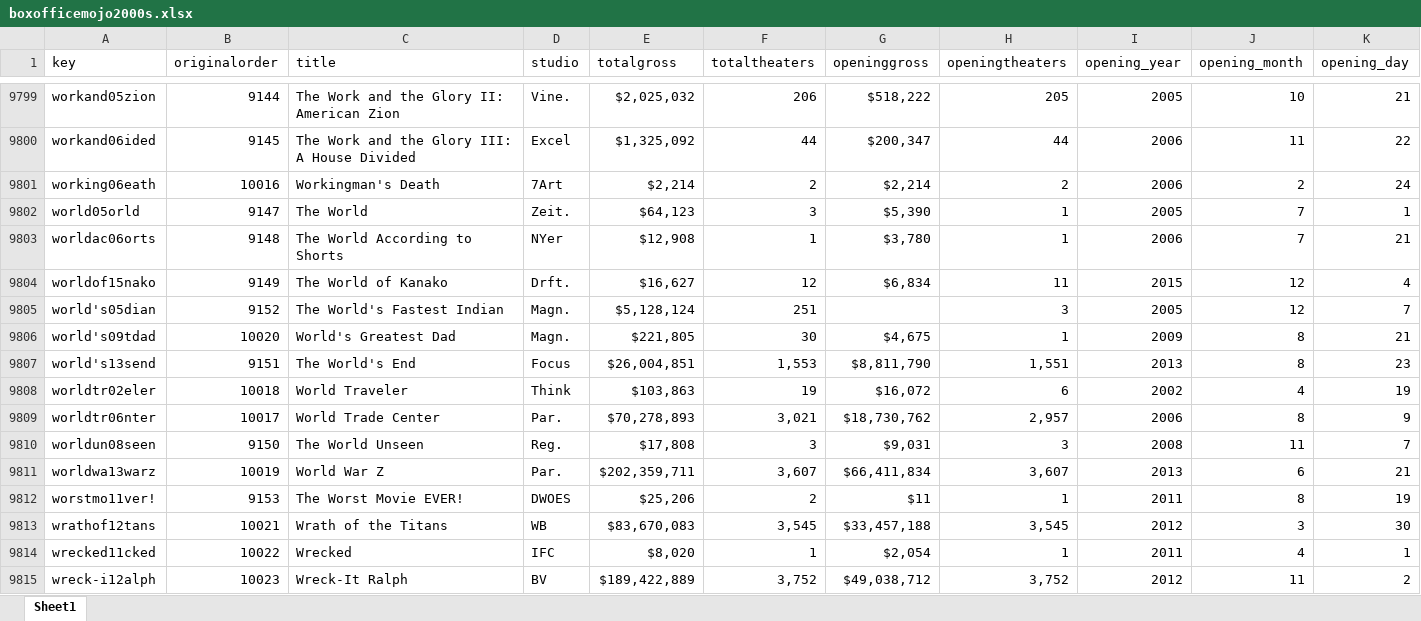
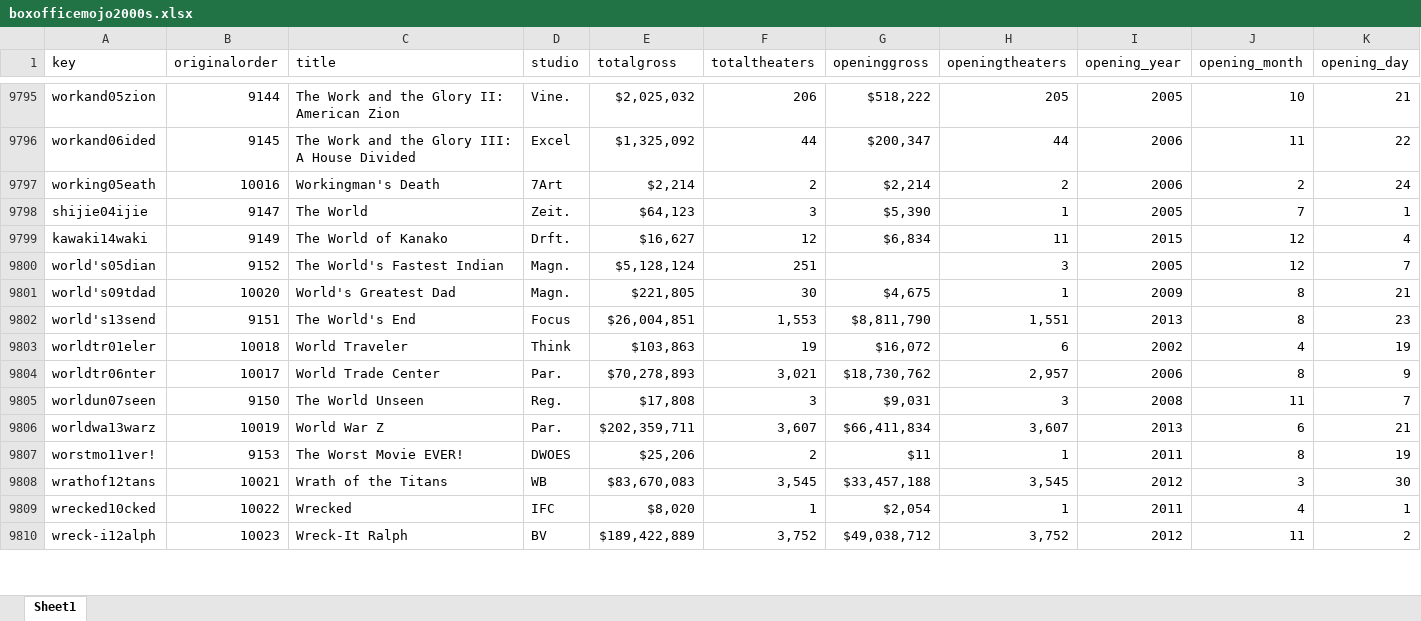
Before and after one commit to raddick/movies, an Excel workbook: data_2017_5_9/boxofficemojo/boxofficemojo2000s.xlsx, sheet Sheet1, drawn as a sheet; only a part is shown, gaps mark what is left out; values as stored, in another font and other column widths than the file's, no borders; removed rows and columns are numbered as before the commit, all else as after; the diff covers the shown part only; the diff names each change by its address in the sheet, - before the commit and + after, or states it on an @@ line.

```diff
--- a/data_2017_5_9/boxofficemojo/boxofficemojo2000s.xlsx (sheet Sheet1)
+++ b/data_2017_5_9/boxofficemojo/boxofficemojo2000s.xlsx (sheet Sheet1)
-A9797 (key): working06eath
+A9797 (key): working05eath
-A9798 (key): world05orld
+A9798 (key): shijie04ijie
-row 9803: worldac06orts | 9148 | The World According to Shorts | NYer | $12,908 | 1 | $3,780 | 1 | 2006 | 7 | 21
-A9799 (key): worldof15nako
+A9799 (key): kawaki14waki
-A9803 (key): worldtr02eler
+A9803 (key): worldtr01eler
-A9805 (key): worldun08seen
+A9805 (key): worldun07seen
-A9809 (key): wrecked11cked
+A9809 (key): wrecked10cked
```
Also changed, not shown: 6 removed rows and 128 edited cells elsewhere in this sheet, data_2017_5_9/imdb/imdb_matches_wf.xlsx, inflation/cpi.xlsx, 22 other files.
